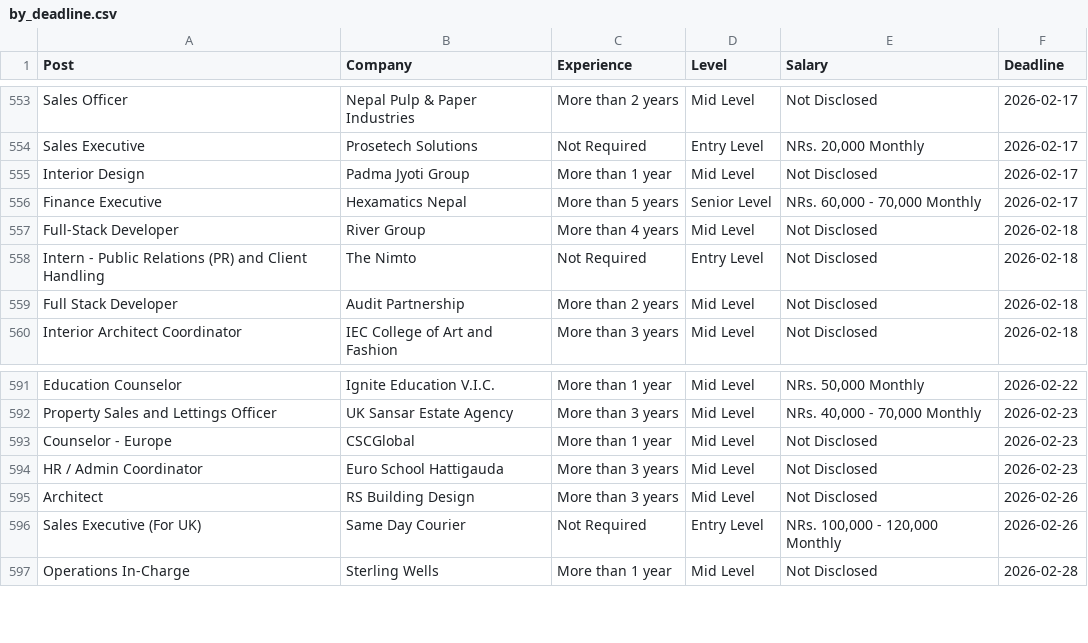
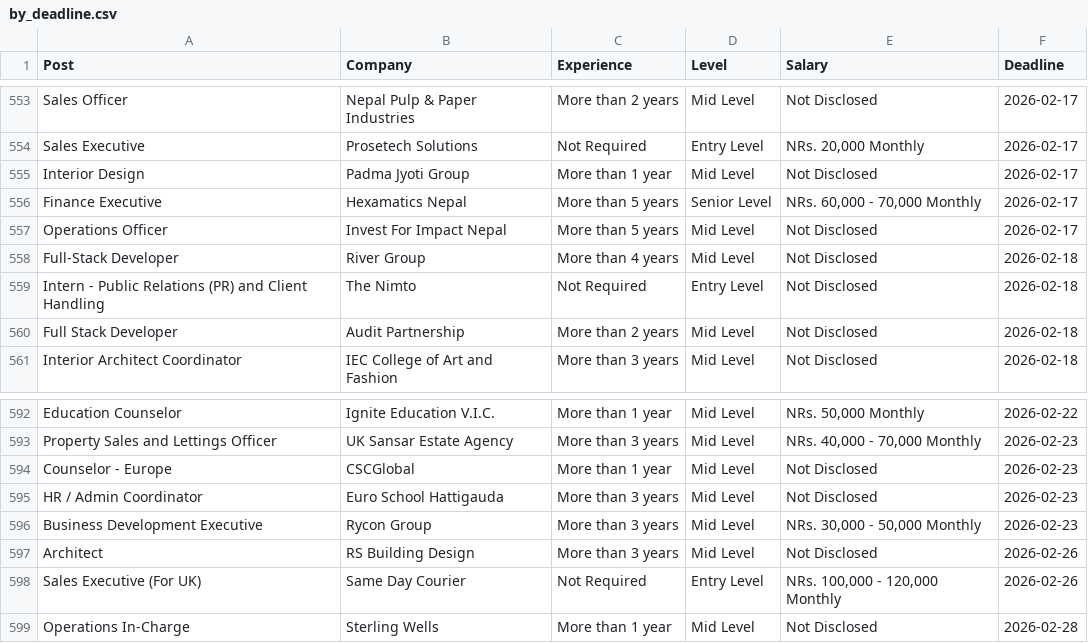
Before and after one commit to dpm24800/top-jobs-scraper, a CSV file: data/by_deadline.csv, drawn as a sheet; only a part is shown, gaps mark what is left out; the diff names each change by its address in the sheet, - before the commit and + after, or states it on an @@ line.

```diff
--- a/data/by_deadline.csv
+++ b/data/by_deadline.csv
+row 557: Operations Officer | Invest For Impact Nepal | More than 5 years | Mid Level | Not Disclosed | 2026-02-17
+row 596: Business Development Executive | Rycon Group | More than 3 years | Mid Level | NRs. 30,000 - 50,000 Monthly | 2026-02-23
```
Also changed, not shown: data/top_jobs.csv.
